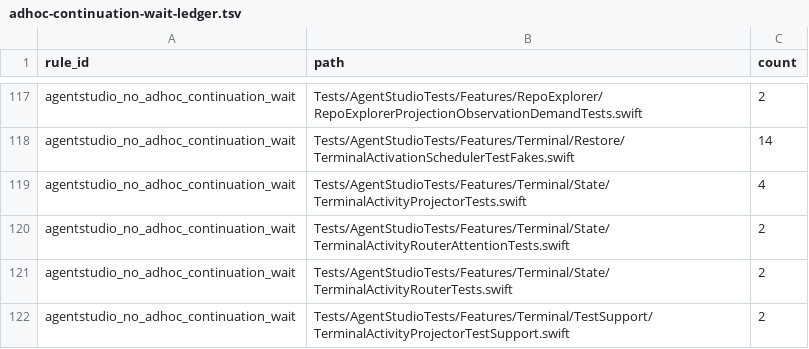
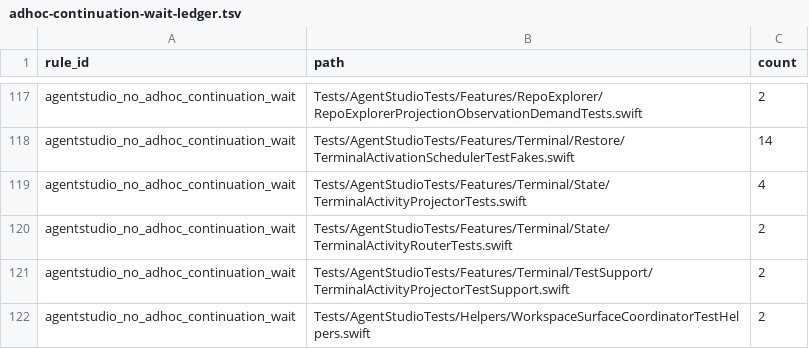
Before and after one commit to getagentstudio/agentstudio, a TSV file: Tools/AgentStudioArchitectureLint/adhoc-continuation-wait-ledger.tsv, drawn as a sheet; only a part is shown, gaps mark what is left out; the shorter side is filled out with more unchanged rows; the diff names each change by its address in the sheet, - before the commit and + after, or states it on an @@ line.

```diff
--- a/Tools/AgentStudioArchitectureLint/adhoc-continuation-wait-ledger.tsv
+++ b/Tools/AgentStudioArchitectureLint/adhoc-continuation-wait-ledger.tsv
-row 120: agentstudio_no_adhoc_continuation_wait | Tests/AgentStudioTests/Features/Terminal/State/TerminalActivityRouterAttentionTests.swift | 2
```
Also changed, not shown: Tools/AgentStudioArchitectureLint/architecture-debt-ledger.tsv, Tools/AgentStudioArchitectureLint/forbidden-test-wait-ledger.tsv, 9 other files.
